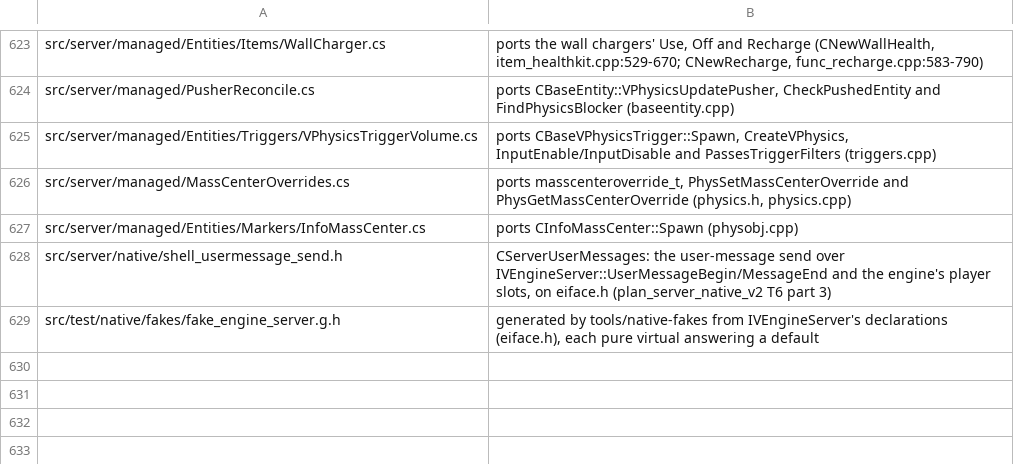
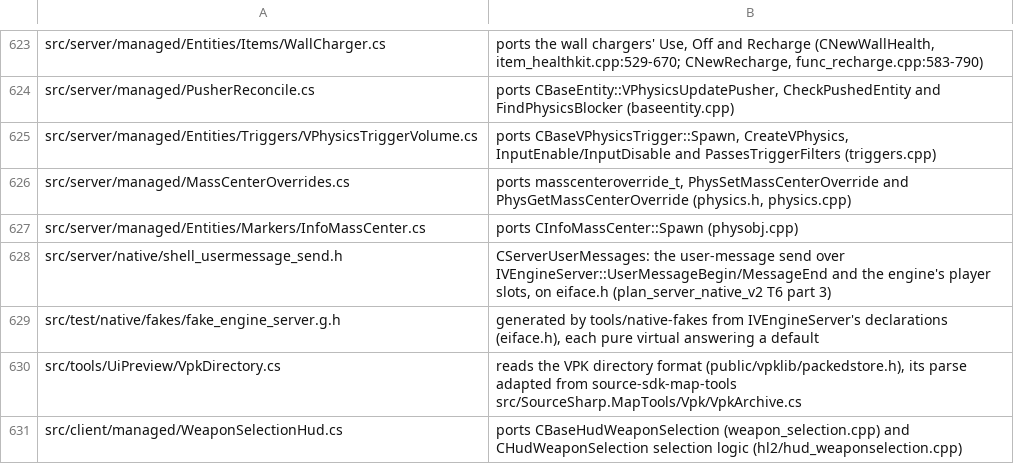
Before and after one commit to muflub/source-sdk-sharp, a TSV file: docs/valve-header-new.tsv, drawn as a sheet; only a part is shown, gaps mark what is left out.

```diff
--- a/docs/valve-header-new.tsv
+++ b/docs/valve-header-new.tsv
@@ -629 +629,3 @@ src/server/native/shell_usermessage_send.h	CServerUserMessages: the user-message
 src/test/native/fakes/fake_engine_server.g.h	generated by tools/native-fakes from IVEngineServer's declarations (eiface.h), each pure virtual answering a default
+src/tools/UiPreview/VpkDirectory.cs	reads the VPK directory format (public/vpklib/packedstore.h), its parse adapted from source-sdk-map-tools src/SourceSharp.MapTools/Vpk/VpkArchive.cs
+src/client/managed/WeaponSelectionHud.cs	ports CBaseHudWeaponSelection (weapon_selection.cpp) and CHudWeaponSelection selection logic (hl2/hud_weaponselection.cpp)
```
Also changed, not shown: docs/globals-client-ledger.tsv, docs/native-symbols.tsv, 54 other files.
